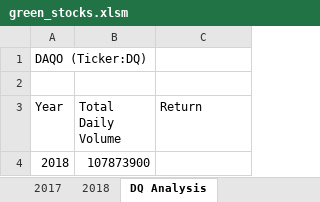
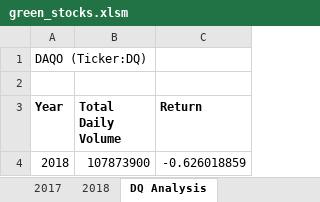
Before and after one commit to joszpr/stock-analysis, an Excel workbook: green_stocks.xlsm, sheet DQ Analysis, drawn as a sheet; values as stored, in another font and other column widths than the file's, no borders; the diff names each change by its address in the sheet, - before the commit and + after, or states it on an @@ line.

```diff
--- a/green_stocks.xlsm (sheet DQ Analysis)
+++ b/green_stocks.xlsm (sheet DQ Analysis)
-A3:C3 bold: off
+A3:C3 bold: on
-C4 (Return): (empty)
+C4 (Return): -0.626018859
```
Also changed, not shown: sheet 2018.
